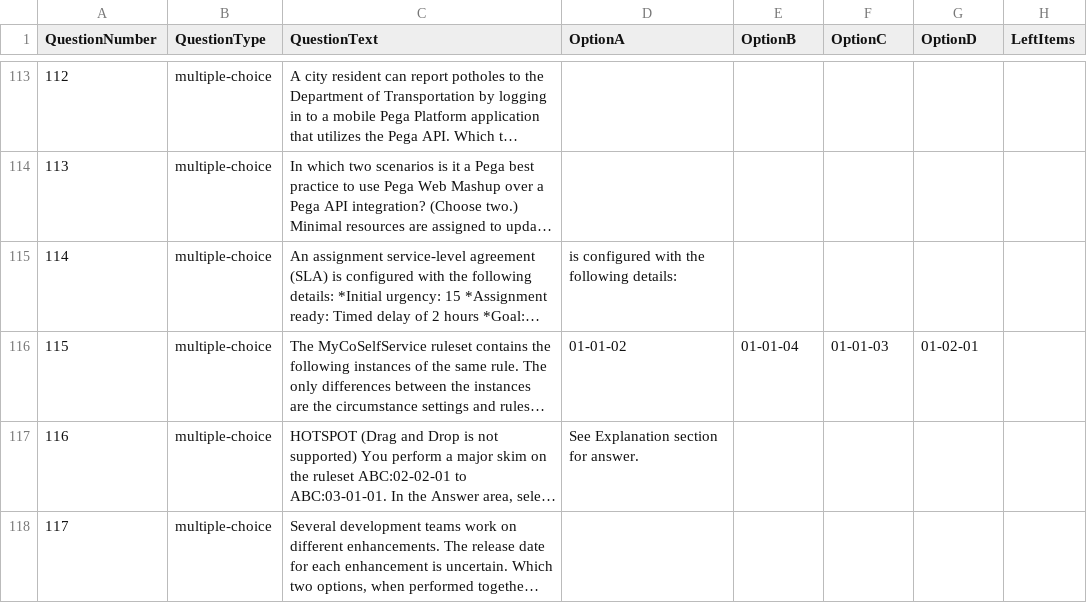
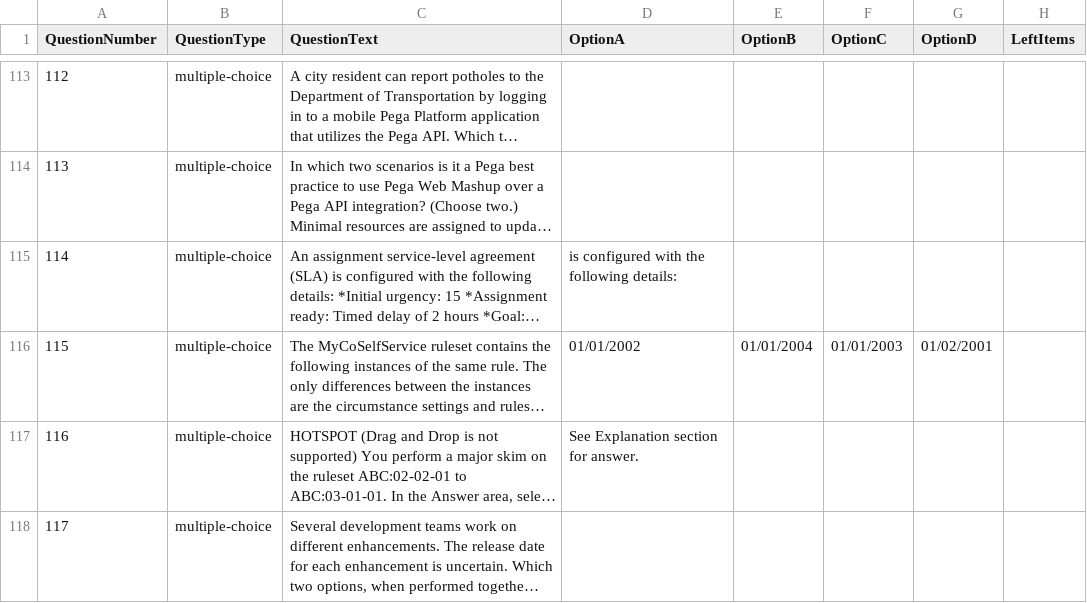
Before and after one commit to chandransandeep/SSA23, a CSV file: questions.csv, drawn as a sheet; only a part is shown, gaps mark what is left out; long unchanged cells end in …; the diff names each change by its address in the sheet, - before the commit and + after, or states it on an @@ line.

Commit message:
Update questions.csv

```diff
--- a/questions.csv
+++ b/questions.csv
-D116 (OptionA): 01-01-02
+D116 (OptionA): 01/01/2002
-E116 (OptionB): 01-01-04
+E116 (OptionB): 01/01/2004
-F116 (OptionC): 01-01-03
+F116 (OptionC): 01/01/2003
-G116 (OptionD): 01-02-01
+G116 (OptionD): 01/02/2001
```
